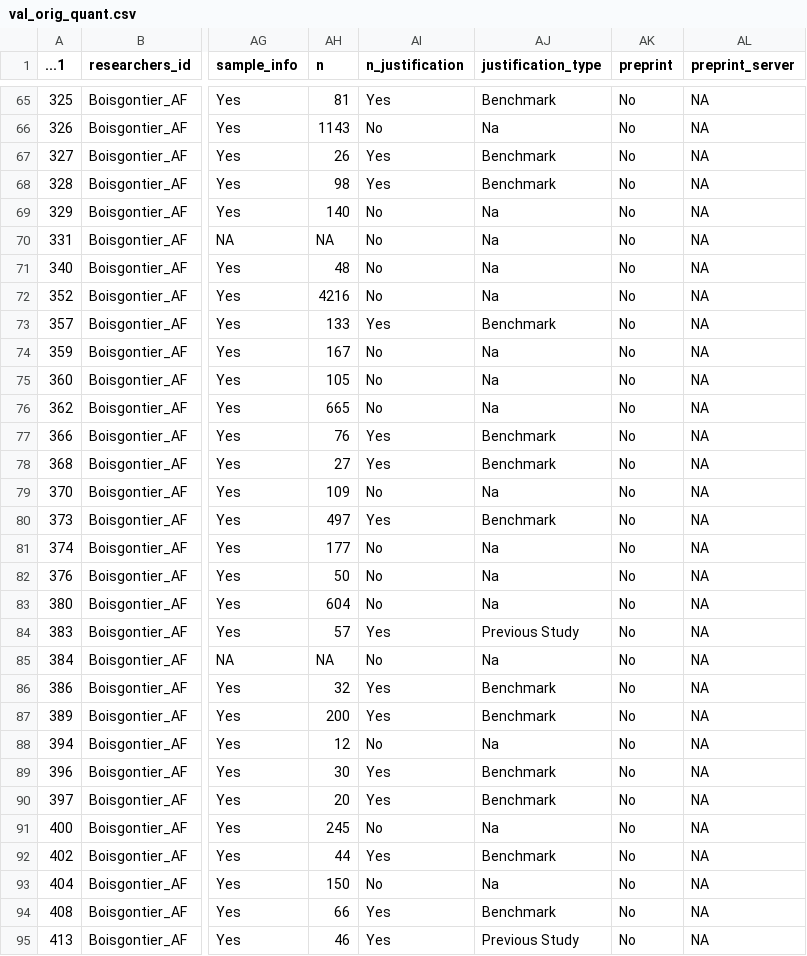
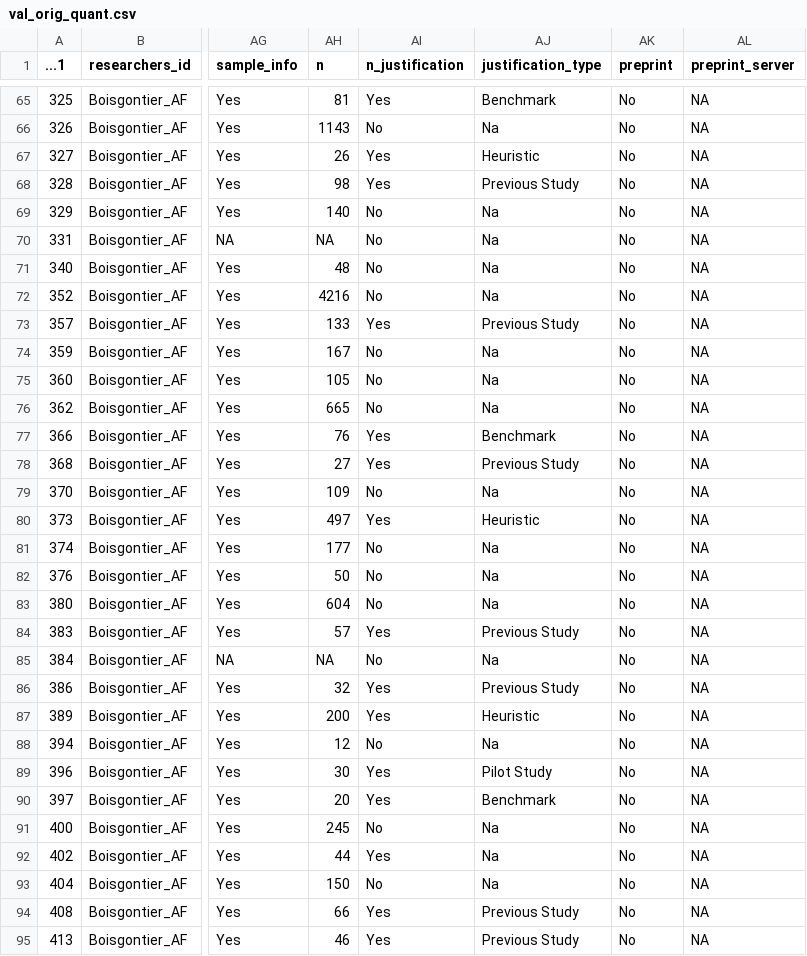
Before and after one commit to Boisgontier-Lab/PT_research_practice, a CSV file: Analysis/PTChange-main/dataframes/val_orig_quant.csv, drawn as a sheet; only a part is shown, gaps mark what is left out; the diff covers the shown part only; the diff names each change by its address in the sheet, - before the commit and + after, or states it on an @@ line.

```diff
--- a/Analysis/PTChange-main/dataframes/val_orig_quant.csv
+++ b/Analysis/PTChange-main/dataframes/val_orig_quant.csv
-AJ67 (justification_type): Benchmark
+AJ67 (justification_type): Heuristic
-AJ68 (justification_type): Benchmark
+AJ68 (justification_type): Previous Study
-AJ73 (justification_type): Benchmark
+AJ73 (justification_type): Previous Study
-AJ78 (justification_type): Benchmark
+AJ78 (justification_type): Previous Study
-AJ80 (justification_type): Benchmark
+AJ80 (justification_type): Heuristic
-AJ86 (justification_type): Benchmark
+AJ86 (justification_type): Previous Study
-AJ87 (justification_type): Benchmark
+AJ87 (justification_type): Heuristic
-AJ89 (justification_type): Benchmark
+AJ89 (justification_type): Pilot Study
-AJ92 (justification_type): Benchmark
+AJ92 (justification_type): Na
-AJ94 (justification_type): Benchmark
+AJ94 (justification_type): Previous Study
```
Also changed, not shown: 24 edited cells elsewhere in this file, Analysis/PTChange-main/dataframes/val_orig_quant_by_pval.csv, Analysis/PTChange-main/dataframes/val_orig_quant_process.csv, 1 other file.
